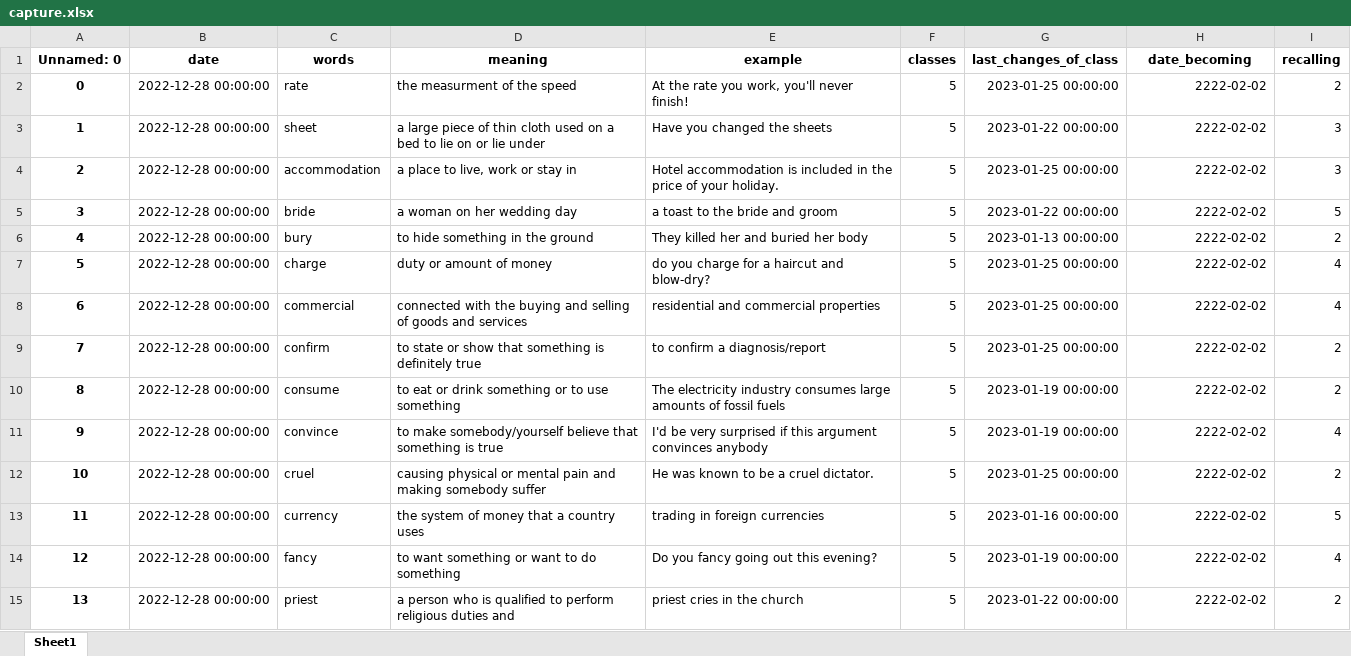
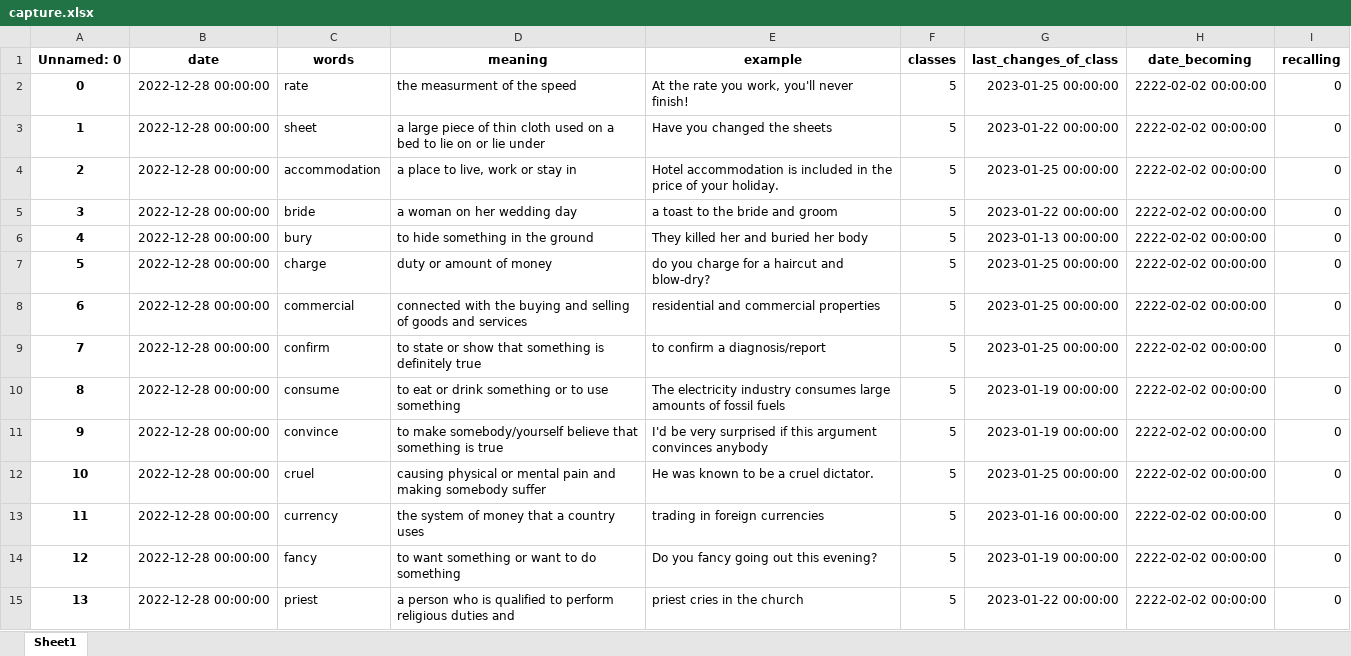
Before and after one commit to Andebugulin/ankara, an Excel workbook: capture.xlsx, sheet Sheet1, drawn as a sheet; only a part is shown; values as stored, in another font and other column widths than the file's, no borders; the diff covers the shown part only; the diff names each change by its address in the sheet, - before the commit and + after, or states it on an @@ line.

```diff
--- a/capture.xlsx (sheet Sheet1)
+++ b/capture.xlsx (sheet Sheet1)
-H2:H15 (date_becoming): 2222-02-02
+H2:H15 (date_becoming): 2222-02-02 00:00:00
-I2 (recalling): 2
+I2 (recalling): 0
-I3:I4 (recalling): 3
+I3:I4 (recalling): 0
-I5 (recalling): 5
+I5 (recalling): 0
-I6 (recalling): 2
+I6 (recalling): 0
-I7:I8 (recalling): 4
+I7:I8 (recalling): 0
-I9:I10 (recalling): 2
+I9:I10 (recalling): 0
-I11 (recalling): 4
+I11 (recalling): 0
-I12 (recalling): 2
+I12 (recalling): 0
-I13 (recalling): 5
+I13 (recalling): 0
-I14 (recalling): 4
+I14 (recalling): 0
-I15 (recalling): 2
+I15 (recalling): 0
```
Also changed, not shown: 438 edited cells elsewhere in this sheet, 1 other file.
